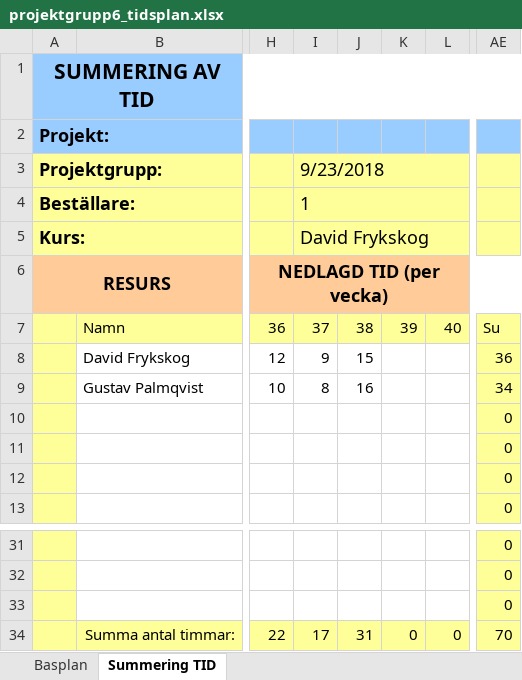
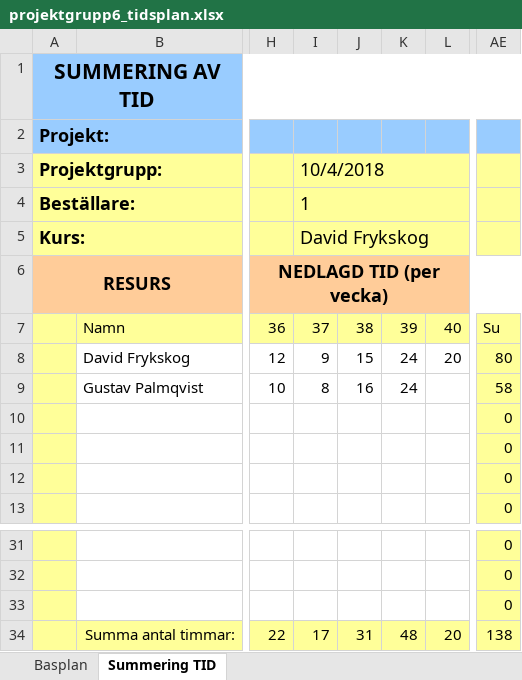
Before and after one commit to gpa-fryk-industries/CDIO, an Excel workbook: docs/projektgrupp6_tidsplan.xlsx, sheet Summering TID, drawn as a sheet; only a part is shown, gaps mark what is left out; values as stored, in another font and other column widths than the file's, no borders; the diff names each change by its address in the sheet, - before the commit and + after, or states it on an @@ line.

```diff
--- a/docs/projektgrupp6_tidsplan.xlsx (sheet Summering TID)
+++ b/docs/projektgrupp6_tidsplan.xlsx (sheet Summering TID)
-I3: 9/23/2018
+I3: 10/4/2018
-K8:K9: (empty)
+K8:K9: 24
-L8: (empty)
+L8: 20
-AE8: 36
+AE8: 80
-AE9: 34
+AE9: 58
-K34: 0
+K34: 48
-L34: 0
+L34: 20
-AE34: 70
+AE34: 138
```
Also changed, not shown: sheet Basplan, 2 other files.
